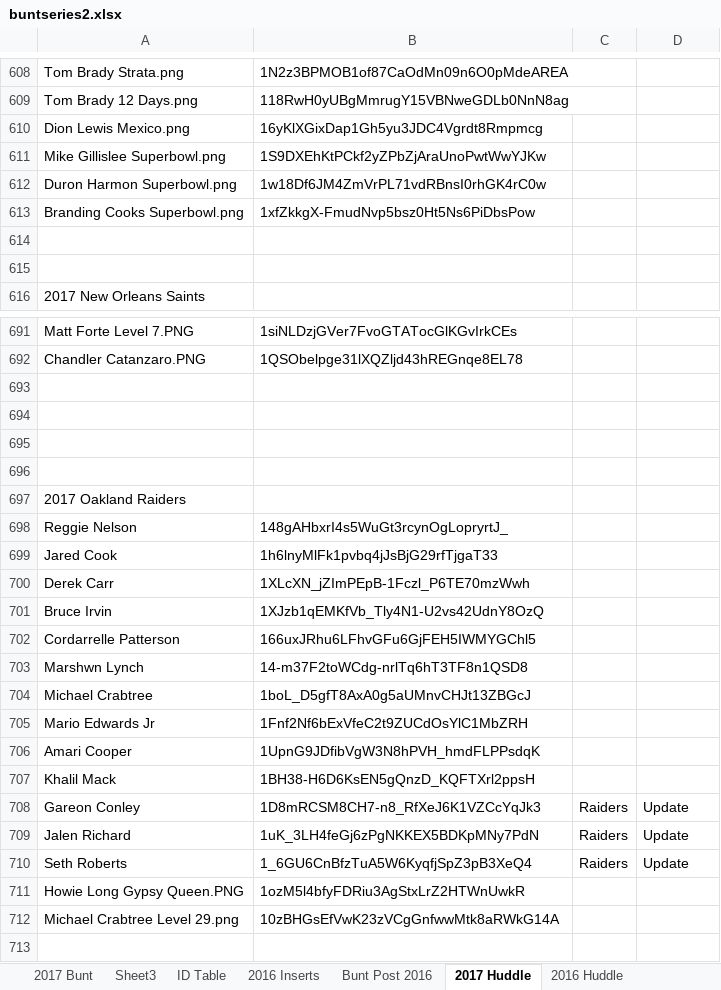
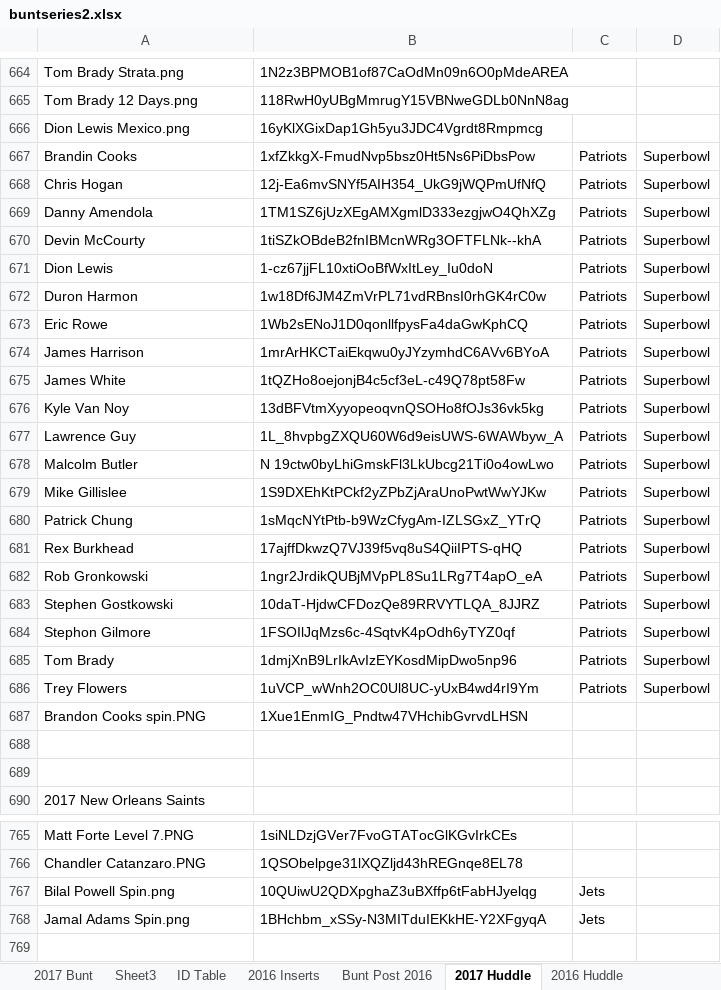
Before and after one commit to Wolfbane50/myApp, an Excel workbook: buntseries2.xlsx, sheet 2017 Huddle, drawn as a sheet; only a part is shown, gaps mark what is left out; the shorter side is filled out with more unchanged rows; values as stored, in another font and other column widths than the file's, no borders; removed rows and columns are numbered as before the commit, all else as after; the diff covers the shown part only; the diff names each change by its address in the sheet, - before the commit and + after, or states it on an @@ line.

Commit message:
Huddle Superbowl complete

```diff
--- a/buntseries2.xlsx (sheet 2017 Huddle)
+++ b/buntseries2.xlsx (sheet 2017 Huddle)
-row 611: Mike Gillislee Superbowl.png | 1S9DXEhKtPCkf2yZPbZjAraUnoPwtWwYJKw
-row 612: Duron Harmon Superbowl.png | 1w18Df6JM4ZmVrPL71vdRBnsI0rhGK4rC0w
-row 613: Branding Cooks Superbowl.png | 1xfZkkgX-FmudNvp5bsz0Ht5Ns6PiDbsPow
+row 667: Brandin Cooks | 1xfZkkgX-FmudNvp5bsz0Ht5Ns6PiDbsPow | Patriots | Superbowl
+row 668: Chris Hogan | 12j-Ea6mvSNYf5AIH354_UkG9jWQPmUfNfQ | Patriots | Superbowl
+row 669: Danny Amendola | 1TM1SZ6jUzXEgAMXgmlD333ezgjwO4QhXZg | Patriots | Superbowl
+row 670: Devin McCourty | 1tiSZkOBdeB2fnIBMcnWRg3OFTFLNk--khA | Patriots | Superbowl
+row 671: Dion Lewis | 1-cz67jjFL10xtiOoBfWxItLey_Iu0doN | Patriots | Superbowl
+row 672: Duron Harmon | 1w18Df6JM4ZmVrPL71vdRBnsI0rhGK4rC0w | Patriots | Superbowl
+row 673: Eric Rowe | 1Wb2sENoJ1D0qonllfpysFa4daGwKphCQ | Patriots | Superbowl
+row 674: James Harrison | 1mrArHKCTaiEkqwu0yJYzymhdC6AVv6BYoA | Patriots | Superbowl
+row 675: James White | 1tQZHo8oejonjB4c5cf3eL-c49Q78pt58Fw | Patriots | Superbowl
+row 676: Kyle Van Noy | 13dBFVtmXyyopeoqvnQSOHo8fOJs36vk5kg | Patriots | Superbowl
+row 677: Lawrence Guy | 1L_8hvpbgZXQU60W6d9eisUWS-6WAWbyw_A | Patriots | Superbowl
+row 678: Malcolm Butler | N 19ctw0byLhiGmskFl3LkUbcg21Ti0o4owLwo | Patriots | Superbowl
+row 679: Mike Gillislee | 1S9DXEhKtPCkf2yZPbZjAraUnoPwtWwYJKw | Patriots | Superbowl
+row 680: Patrick Chung | 1sMqcNYtPtb-b9WzCfygAm-IZLSGxZ_YTrQ | Patriots | Superbowl
+row 681: Rex Burkhead | 17ajffDkwzQ7VJ39f5vq8uS4QiiIPTS-qHQ | Patriots | Superbowl
+row 682: Rob Gronkowski | 1ngr2JrdikQUBjMVpPL8Su1LRg7T4apO_eA | Patriots | Superbowl
+row 683: Stephen Gostkowski | 10daT-HjdwCFDozQe89RRVYTLQA_8JJRZ | Patriots | Superbowl
+row 684: Stephon Gilmore | 1FSOIlJqMzs6c-4SqtvK4pOdh6yTYZ0qf | Patriots | Superbowl
+row 685: Tom Brady | 1dmjXnB9LrIkAvIzEYKosdMipDwo5np96 | Patriots | Superbowl
+row 686: Trey Flowers | 1uVCP_wWnh2OC0Ul8UC-yUxB4wd4rI9Ym | Patriots | Superbowl
+row 687: Brandon Cooks spin.PNG | 1Xue1EnmIG_Pndtw47VHchibGvrvdLHSN
+row 767: Bilal Powell Spin.png | 10QUiwU2QDXpghaZ3uBXffp6tFabHJyelqg | Jets
+row 768: Jamal Adams Spin.png | 1BHchbm_xSSy-N3MITduIEKkHE-Y2XFgyqA | Jets
```
Also changed, not shown: 59 added rows elsewhere in this sheet, sheet 2017 Bunt, 10 other files.
